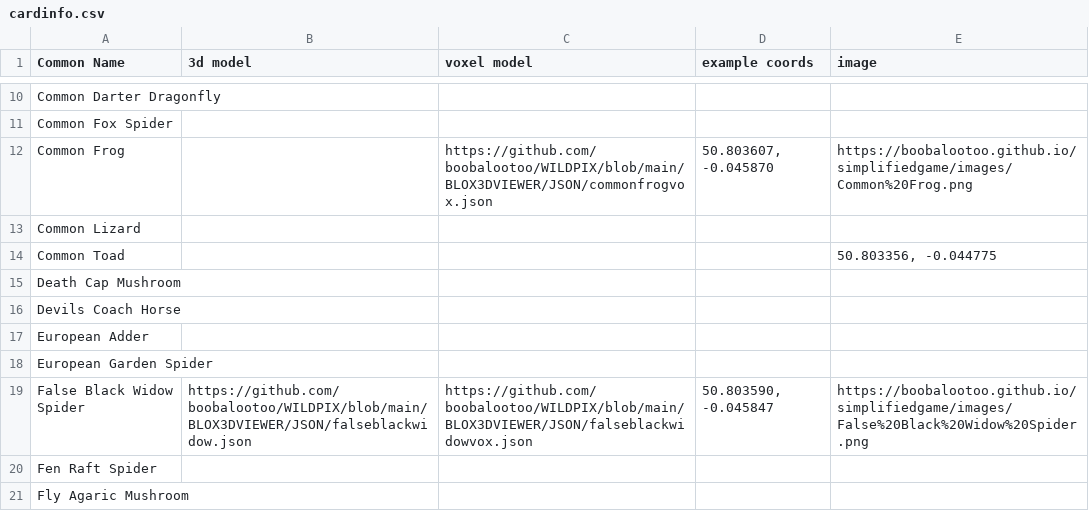
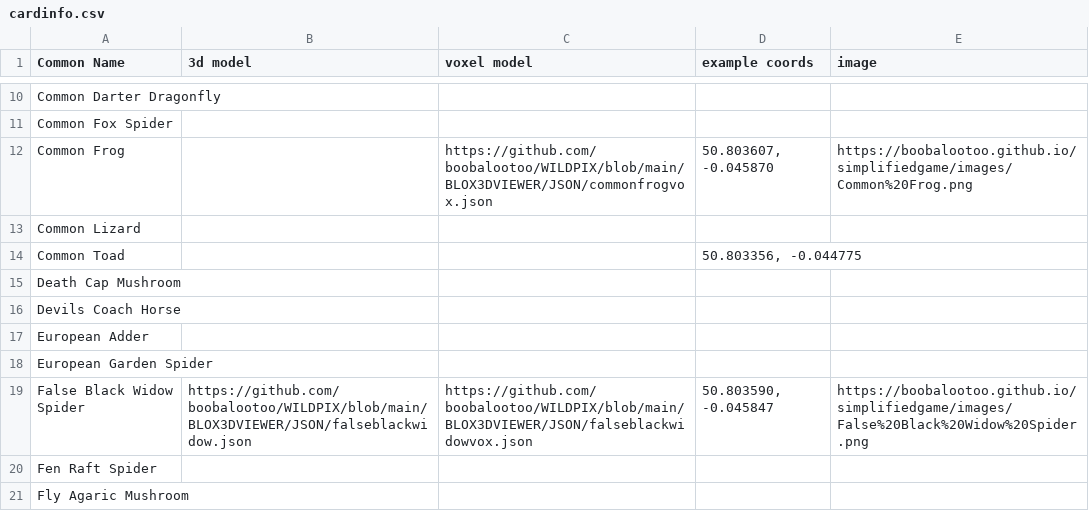
Before and after one commit to boobalootoo/WILDPIX, a CSV file: cardinfo.csv, drawn as a sheet; only a part is shown, gaps mark what is left out.

Commit message:
Update cardinfo.csv

```diff
--- a/cardinfo.csv
+++ b/cardinfo.csv
@@ -13,3 +13,3 @@ Common Frog,,https://github.com/boobalootoo/WILDPIX/blob/main/BLOX3DVIEWER/JSON/
 Common Lizard,,,,
-Common Toad,,,,"50.803356, -0.044775"
+Common Toad,,,"50.803356, -0.044775",
 Death Cap Mushroom,,,,
```
